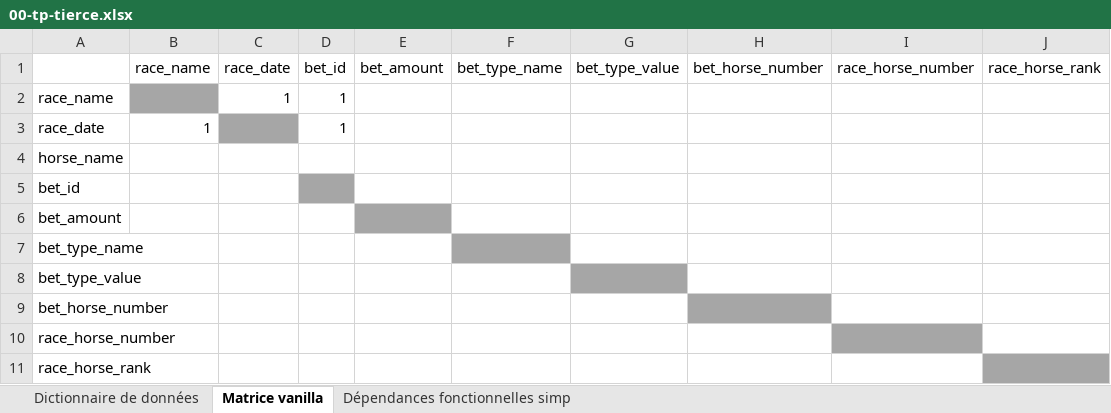
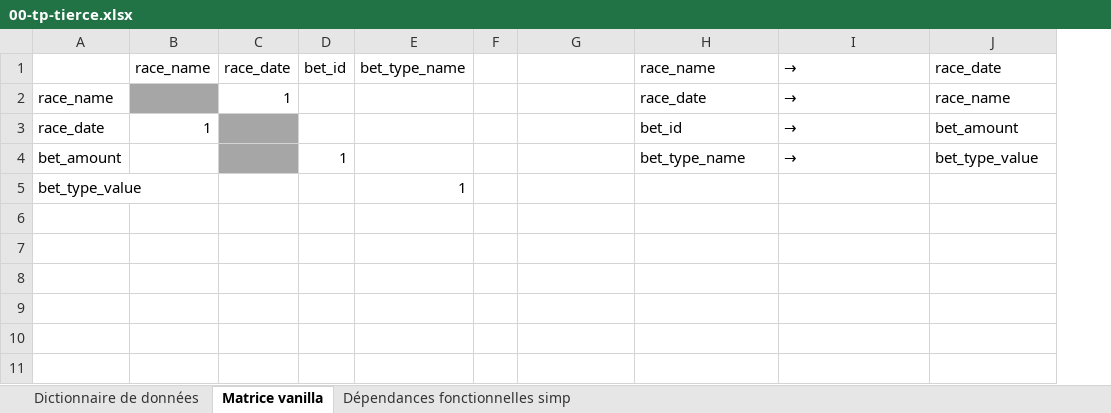
Before and after one commit to kyweez/CDA-07-DB, an Excel workbook: Exos/04-tp-complet/00-tp-tierce/00-tp-tierce.xlsx, sheet Matrice vanilla, drawn as a sheet; values as stored, in another font and other column widths than the file's, no borders; removed rows and columns are numbered as before the commit, all else as after; the diff names each change by its address in the sheet, - before the commit and + after, or states it on an @@ line.

Commit message:
Update doc xls

```diff
--- a/Exos/04-tp-complet/00-tp-tierce/00-tp-tierce.xlsx (sheet Matrice vanilla)
+++ b/Exos/04-tp-complet/00-tp-tierce/00-tp-tierce.xlsx (sheet Matrice vanilla)
-column E, row 1: bet_amount
+column F, empty
-G1: bet_type_value
+G1: (empty)
-H1: bet_horse_number
+H1: race_name
-I1: race_horse_number
+I1: →
-J1: race_horse_rank
+J1: race_date
-D2:D3: 1
+D2:D3: (empty)
-H2: (empty)
+H2: race_date
-I2:I3: (empty)
+I2:I3: →
-J2: (empty)
+J2: race_name
-H3: (empty)
+H3: bet_id
-J3: (empty)
+J3: bet_amount
-row 4: horse_name
-row 5: bet_id
-C4 fill: none
+C4 fill: #A6A6A6
-D4: (empty)
+D4: 1
-H4: (empty)
+H4: bet_type_name
-I4: (empty)
+I4: →
-J4: (empty)
+J4: bet_type_value
-row 7: bet_type_name
-E5: (empty)
+E5: 1
-G5 fill: #A6A6A6
+G5 fill: none
-row 9: bet_horse_number
-row 10: race_horse_number
-row 11: race_horse_rank
```
Also changed, not shown: sheet Dictionnaire de données.
